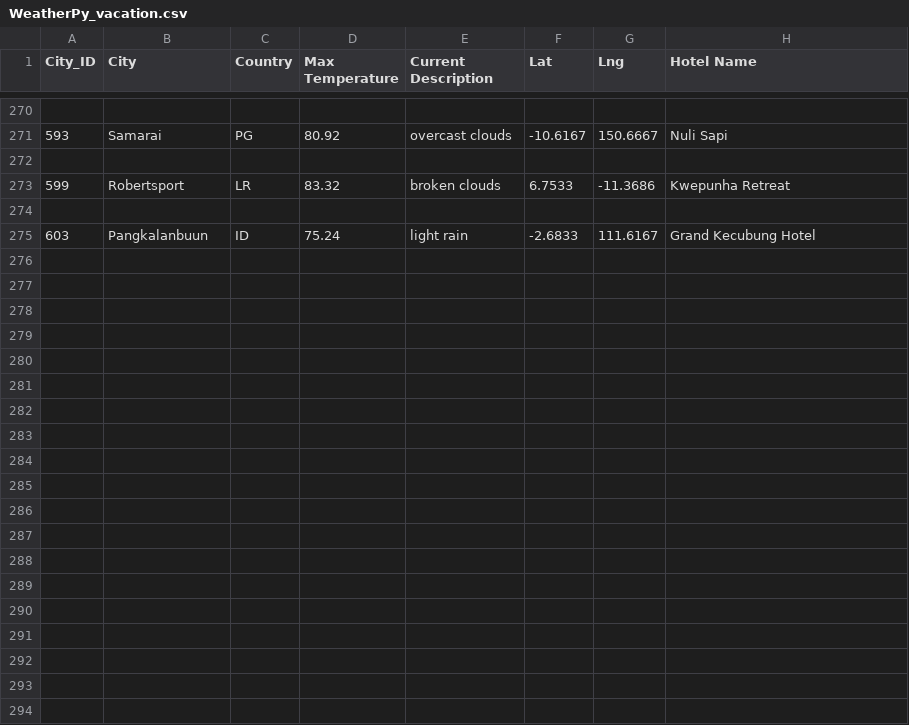
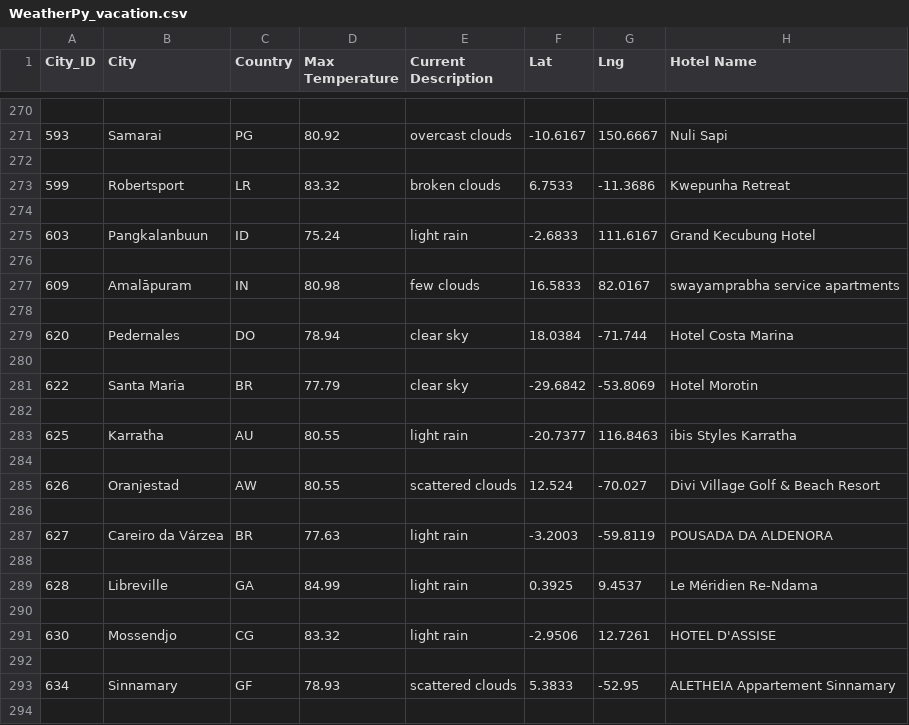
Before and after one commit to juliomeza/World_Weather_Analysis, a CSV file: Vacation_Search/WeatherPy_vacation.csv, drawn as a sheet; only a part is shown, gaps mark what is left out; the diff covers the shown part only; the diff names each change by its address in the sheet, - before the commit and + after, or states it on an @@ line.

```diff
--- a/Vacation_Search/WeatherPy_vacation.csv
+++ b/Vacation_Search/WeatherPy_vacation.csv
+row 276: (empty)
+row 277: 609 | Amalāpuram | IN | 80.98 | few clouds | 16.5833 | 82.0167 | swayamprabha service apartments
+row 278: (empty)
+row 279: 620 | Pedernales | DO | 78.94 | clear sky | 18.0384 | -71.744 | Hotel Costa Marina
+row 280: (empty)
+row 281: 622 | Santa Maria | BR | 77.79 | clear sky | -29.6842 | -53.8069 | Hotel Morotin
+row 282: (empty)
+row 283: 625 | Karratha | AU | 80.55 | light rain | -20.7377 | 116.8463 | ibis Styles Karratha
+row 284: (empty)
+row 285: 626 | Oranjestad | AW | 80.55 | scattered clouds | 12.524 | -70.027 | Divi Village Golf & Beach Resort
+row 286: (empty)
+row 287: 627 | Careiro da Várzea | BR | 77.63 | light rain | -3.2003 | -59.8119 | POUSADA DA ALDENORA
+row 288: (empty)
+row 289: 628 | Libreville | GA | 84.99 | light rain | 0.3925 | 9.4537 | Le Méridien Re-Ndama
+row 290: (empty)
+row 291: 630 | Mossendjo | CG | 83.32 | light rain | -2.9506 | 12.7261 | HOTEL D'ASSISE
+row 292: (empty)
+row 293: 634 | Sinnamary | GF | 78.93 | scattered clouds | 5.3833 | -52.95 | ALETHEIA Appartement Sinnamary
+row 294: (empty)
```
Also changed, not shown: 27 added rows elsewhere in this file, 1 other file.
